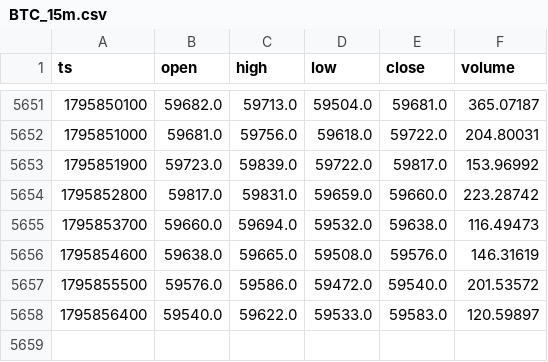
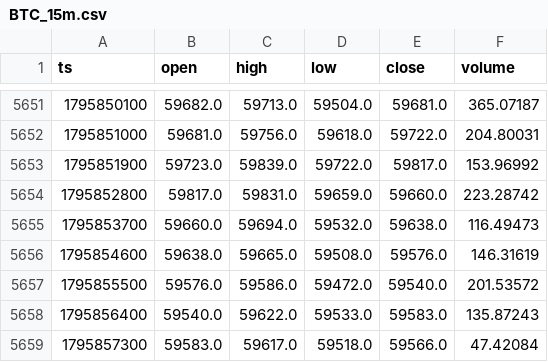
Before and after one commit to jallow101/btc-forecast, a CSV file: data/liq/BTC_15m.csv, drawn as a sheet; only a part is shown, gaps mark what is left out.

```diff
--- a/data/liq/BTC_15m.csv
+++ b/data/liq/BTC_15m.csv
@@ -5657,2 +5657,3 @@ ts,open,high,low,close,volume
 1795855500,59576.0,59586.0,59472.0,59540.0,201.53572
-1795856400,59540.0,59622.0,59533.0,59583.0,120.59897
+1795856400,59540.0,59622.0,59533.0,59583.0,135.87243
+1795857300,59583.0,59617.0,59518.0,59566.0,47.42084
```
Also changed, not shown: data/liq/ETH_15m.csv, data/liq/ETH_1h.csv, 15 other files.
